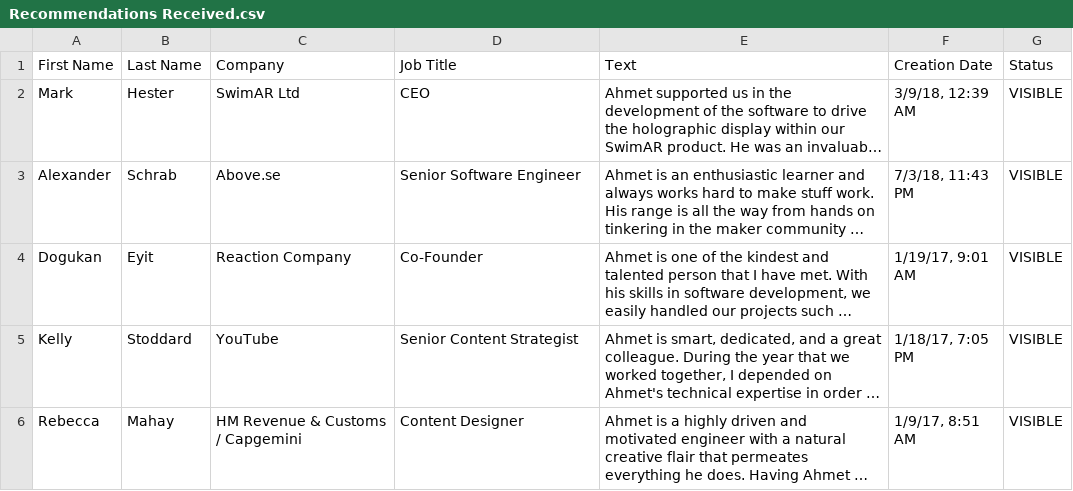
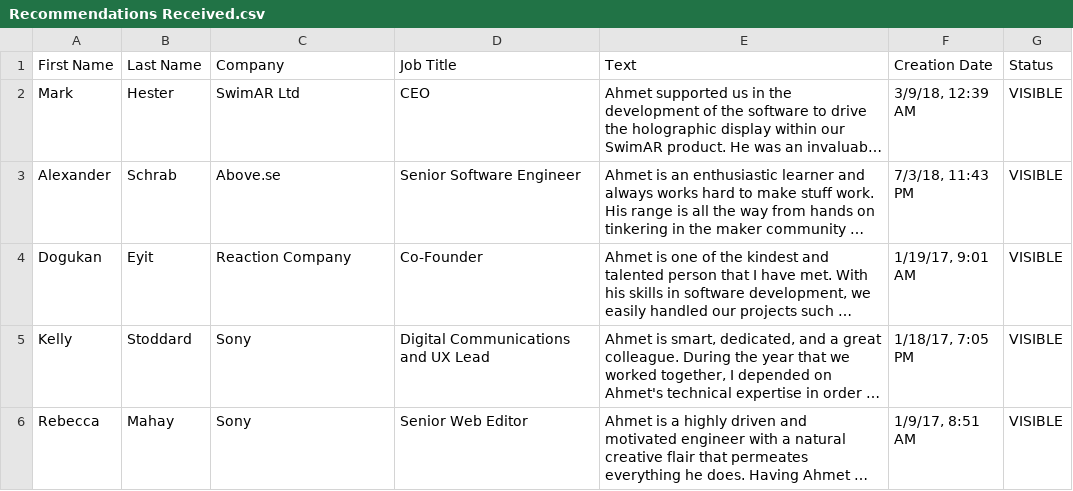
Before and after one commit to maxabrahamsson/bio3, a CSV file: public/Recommendations Received.csv, drawn as a sheet; long unchanged cells end in …; the diff names each change by its address in the sheet, - before the commit and + after, or states it on an @@ line.

Commit message:
Fixed roles in testimonials

```diff
--- a/public/Recommendations Received.csv
+++ b/public/Recommendations Received.csv
-C5 (Company): YouTube
+C5 (Company): Sony
-D5 (Job Title): Senior Content Strategist
+D5 (Job Title): Digital Communications and UX Lead
-C6 (Company): HM Revenue & Customs / Capgemini
+C6 (Company): Sony
-D6 (Job Title): Content Designer
+D6 (Job Title): Senior Web Editor
```
